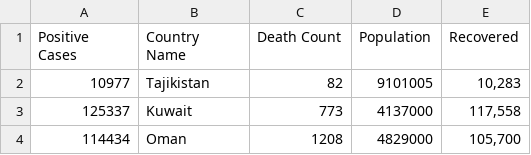
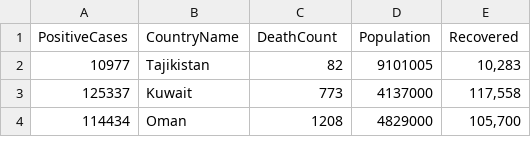
Before and after one commit to rthi0003/FIT3179, a CSV file: AsiaCovid19WithPopAndRecovered.csv, drawn as a sheet; only a part is shown.

Commit message:
Update AsiaCovid19WithPopAndRecovered.csv

```diff
--- a/AsiaCovid19WithPopAndRecovered.csv
+++ b/AsiaCovid19WithPopAndRecovered.csv
@@ -1,2 +1,2 @@
-Positive Cases,Country Name,Death Count,Population,Recovered
+PositiveCases,CountryName,DeathCount,Population,Recovered
 10977,Tajikistan,82,9101005,"10,283"
```
